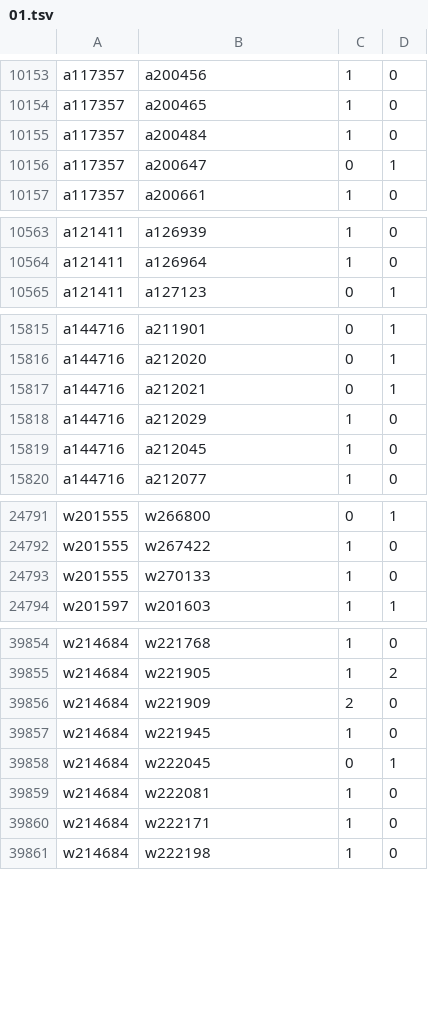
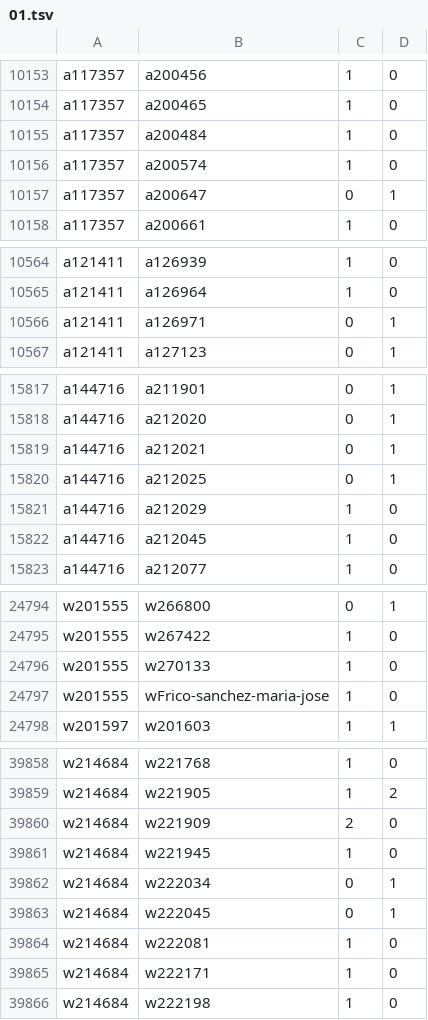
Before and after one commit to robertzechovsky639-ui/tenis, a TSV file: state/h2h/01.tsv, drawn as a sheet; only a part is shown, gaps mark what is left out; the diff covers the shown part only.

```diff
--- a/state/h2h/01.tsv
+++ b/state/h2h/01.tsv
@@ -10155,2 +10155,3 @@ a117357	a200465	1	0
 a117357	a200484	1	0
+a117357	a200574	1	0
 a117357	a200647	0	1
@@ -10564,2 +10565,3 @@ a121411	a126939	1	0
 a121411	a126964	1	0
+a121411	a126971	0	1
 a121411	a127123	0	1
@@ -15817,2 +15819,3 @@ a144716	a212020	0	1
 a144716	a212021	0	1
+a144716	a212025	0	1
 a144716	a212029	1	0
@@ -24793,2 +24796,3 @@ w201555	w267422	1	0
 w201555	w270133	1	0
+w201555	wFrico-sanchez-maria-jose	1	0
 w201597	w201603	1	1
@@ -39857,2 +39861,3 @@ w214684	w221909	2	0
 w214684	w221945	1	0
+w214684	w222034	0	1
 w214684	w222045	0	1
```
Also changed, not shown: 2 added rows and 3 edited cells elsewhere in this file, state/h2h/00.tsv, state/h2h/07.tsv, 26 other files.
